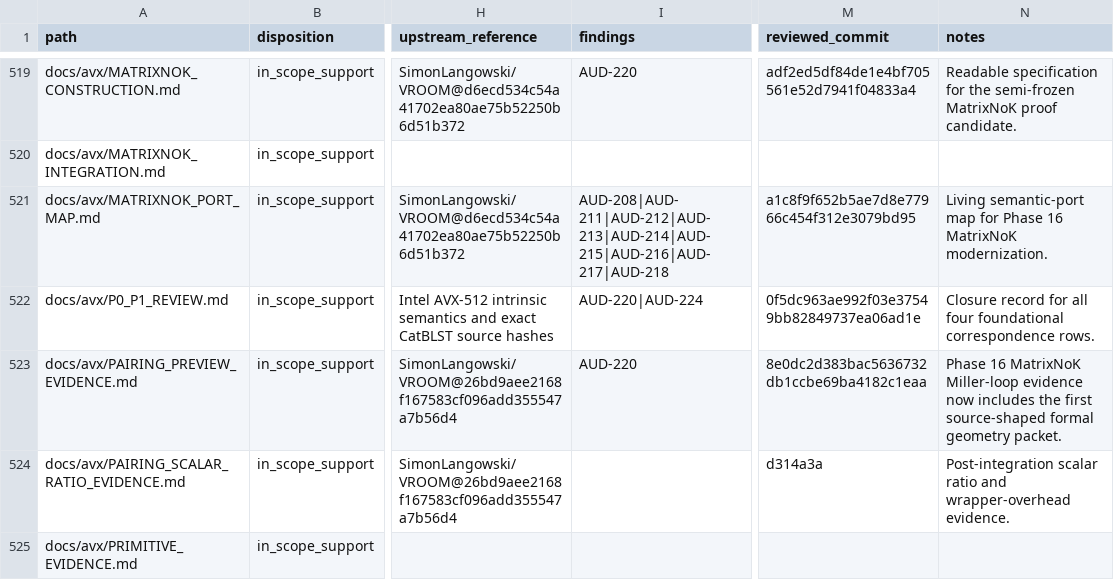
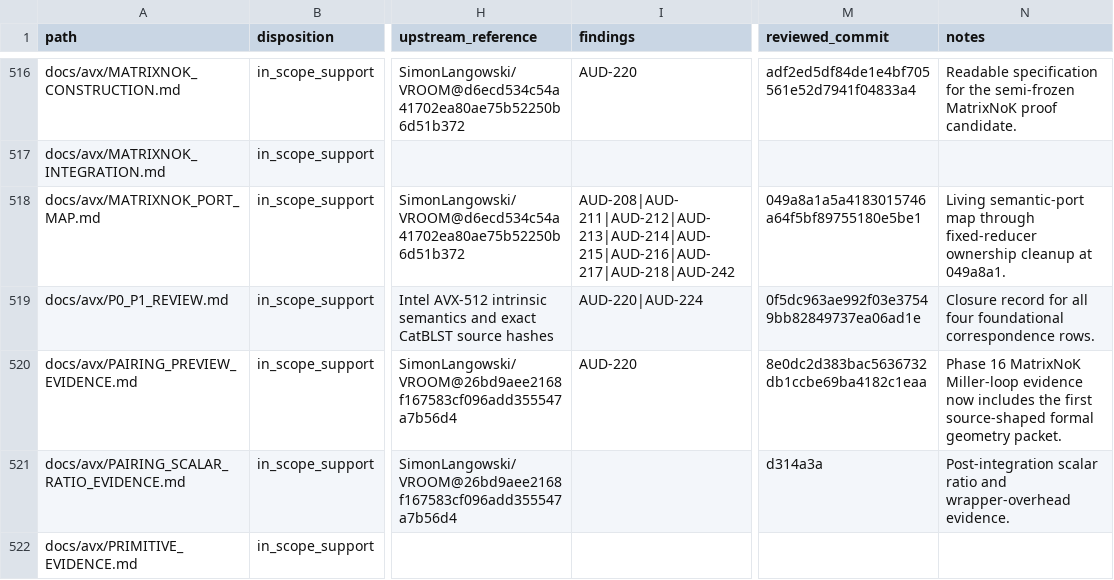
Before and after one commit to ladnir/temp-cat-blst, a CSV file: docs/audit/FILE_MANIFEST.csv, drawn as a sheet; only a part is shown, gaps mark what is left out; addresses are those after the commit; the diff covers the shown part only; the diff names each change by its address in the sheet, - before the commit and + after, or states it on an @@ line.

Commit message:
close avx utility ownership audit

```diff
--- a/docs/audit/FILE_MANIFEST.csv
+++ b/docs/audit/FILE_MANIFEST.csv
-I518 (findings): AUD-208|AUD-211|AUD-212|AUD-213|AUD-214|AUD-215|AUD-216|AUD-217|AUD-218
+I518 (findings): AUD-208|AUD-211|AUD-212|AUD-213|AUD-214|AUD-215|AUD-216|AUD-217|AUD-218|AUD-242
-M518 (reviewed_commit): a1c8f9f652b5ae7d8e77966c454f312e3079bd95
+M518 (reviewed_commit): 049a8a1a5a4183015746a64f5bf89755180e5be1
-N518 (notes): …semantic-port map for Phase 16 MatrixNoK modernization.
+N518 (notes): …semantic-port map through fixed-reducer ownership cleanup at 049a8a1.
```
Also changed, not shown: 4 removed rows and 58 edited cells elsewhere in this file, proof/avx/CORRESPONDENCE.csv, 6 other files.
